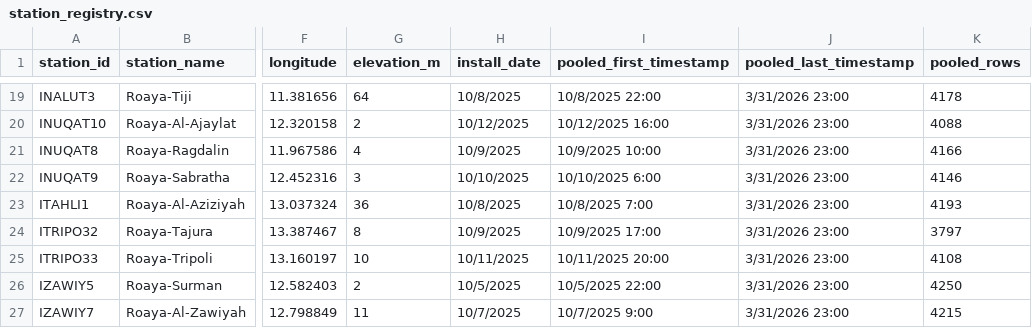
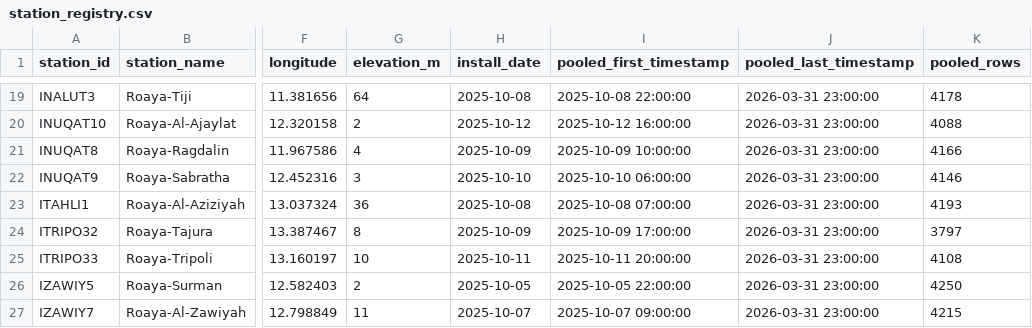
Before and after one commit to Ayatelawej/mozn-postprocessing-system, a CSV file: data/manifests/station_registry.csv, drawn as a sheet; only a part is shown, gaps mark what is left out; the diff covers the shown part only; the diff names each change by its address in the sheet, - before the commit and + after, or states it on an @@ line.

Commit message:
Fix repo docs consistency and normalize station registry dates

```diff
--- a/data/manifests/station_registry.csv
+++ b/data/manifests/station_registry.csv
-H19 (install_date): 10/8/2025
+H19 (install_date): 2025-10-08
-I19 (pooled_first_timestamp): 10/8/2025 22:00
+I19 (pooled_first_timestamp): 2025-10-08 22:00:00
-J19:J27 (pooled_last_timestamp): 3/31/2026 23:00
+J19:J27 (pooled_last_timestamp): 2026-03-31 23:00:00
-H20 (install_date): 10/12/2025
+H20 (install_date): 2025-10-12
-I20 (pooled_first_timestamp): 10/12/2025 16:00
+I20 (pooled_first_timestamp): 2025-10-12 16:00:00
-H21 (install_date): 10/9/2025
+H21 (install_date): 2025-10-09
-I21 (pooled_first_timestamp): 10/9/2025 10:00
+I21 (pooled_first_timestamp): 2025-10-09 10:00:00
-H22 (install_date): 10/10/2025
+H22 (install_date): 2025-10-10
-I22 (pooled_first_timestamp): 10/10/2025 6:00
+I22 (pooled_first_timestamp): 2025-10-10 06:00:00
-H23 (install_date): 10/8/2025
+H23 (install_date): 2025-10-08
-I23 (pooled_first_timestamp): 10/8/2025 7:00
+I23 (pooled_first_timestamp): 2025-10-08 07:00:00
-H24 (install_date): 10/9/2025
+H24 (install_date): 2025-10-09
-I24 (pooled_first_timestamp): 10/9/2025 17:00
+I24 (pooled_first_timestamp): 2025-10-09 17:00:00
-H25 (install_date): 10/11/2025
+H25 (install_date): 2025-10-11
-I25 (pooled_first_timestamp): 10/11/2025 20:00
+I25 (pooled_first_timestamp): 2025-10-11 20:00:00
-H26 (install_date): 10/5/2025
+H26 (install_date): 2025-10-05
-I26 (pooled_first_timestamp): 10/5/2025 22:00
+I26 (pooled_first_timestamp): 2025-10-05 22:00:00
-H27 (install_date): 10/7/2025
+H27 (install_date): 2025-10-07
-I27 (pooled_first_timestamp): 10/7/2025 9:00
+I27 (pooled_first_timestamp): 2025-10-07 09:00:00
```
Also changed, not shown: 51 edited cells elsewhere in this file, 3 other files.
